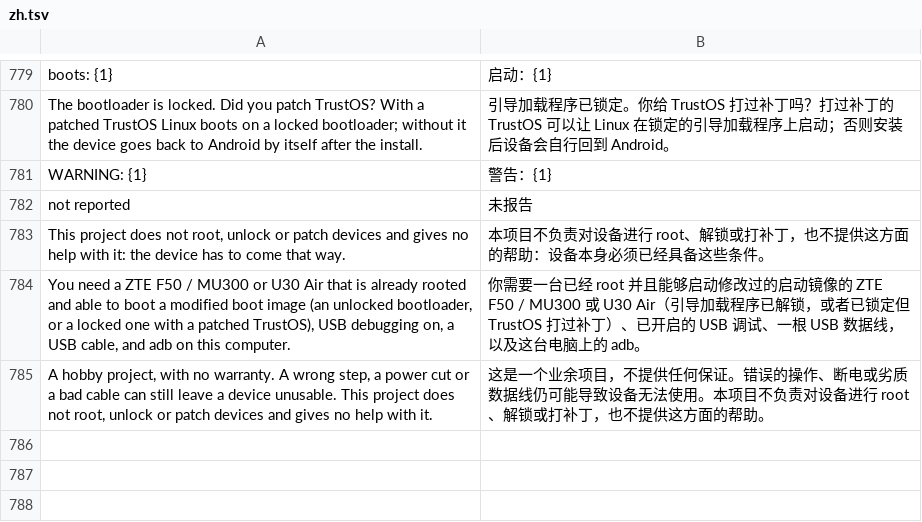
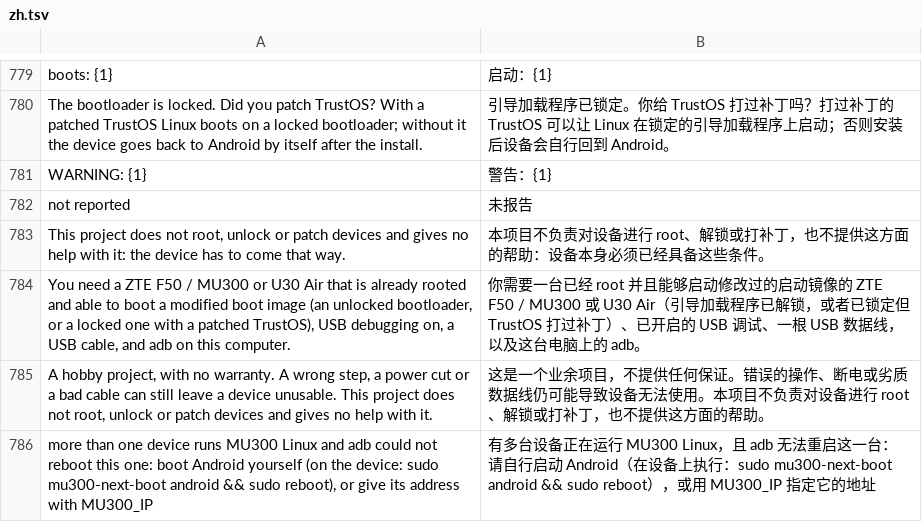
Before and after one commit to liuwang97/mu300-wrt, a TSV file: i18n/zh.tsv, drawn as a sheet; only a part is shown, gaps mark what is left out.

```diff
--- a/i18n/zh.tsv
+++ b/i18n/zh.tsv
@@ -785 +785,2 @@ You need a ZTE F50 / MU300 or U30 Air that is already rooted and able to boot a
 A hobby project, with no warranty. A wrong step, a power cut or a bad cable can still leave a device unusable. This project does not root, unlock or patch devices and gives no help with it.	这是一个业余项目，不提供任何保证。错误的操作、断电或劣质数据线仍可能导致设备无法使用。本项目不负责对设备进行 root、解锁或打补丁，也不提供这方面的帮助。
+more than one device runs MU300 Linux and adb could not reboot this one: boot Android yourself (on the device: sudo mu300-next-boot android && sudo reboot), or give its address with MU300_IP	有多台设备正在运行 MU300 Linux，且 adb 无法重启这一台：请自行启动 Android（在设备上执行：sudo mu300-next-boot android && sudo reboot），或用 MU300_IP 指定它的地址
```
Also changed, not shown: i18n/tr.tsv.
